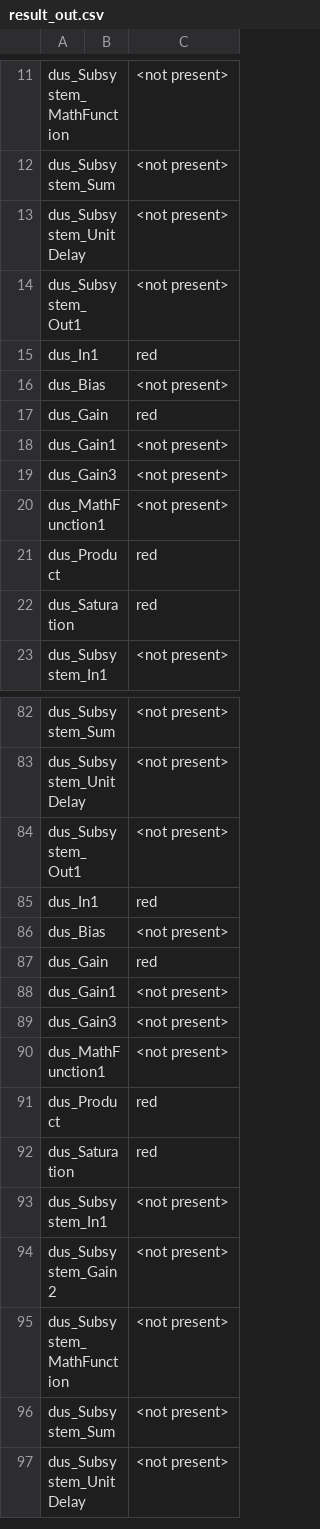
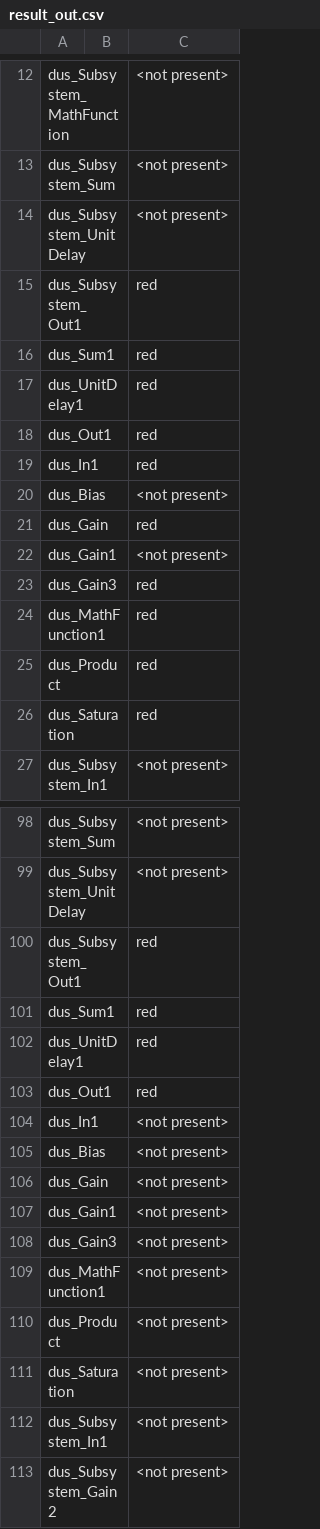
Before and after one commit to yoshihiro-ikeda/labfile, a CSV file: plant/xmlreader/result_out.csv, drawn as a sheet; only a part is shown, gaps mark what is left out; the shorter side is filled out with more unchanged rows; the diff covers the shown part only.

```diff
--- a/plant/xmlreader/result_out.csv
+++ b/plant/xmlreader/result_out.csv
@@ -13,3 +14,6 @@ dus_Subsystem_Sum,,<not present>
 dus_Subsystem_UnitDelay,,<not present>
-dus_Subsystem_Out1,,<not present>
+dus_Subsystem_Out1,,red
+dus_Sum1,,red
+dus_UnitDelay1,,red
+dus_Out1,,red
 dus_In1,,red
@@ -18,4 +22,4 @@ dus_Gain,,red
 dus_Gain1,,<not present>
-dus_Gain3,,<not present>
-dus_MathFunction1,,<not present>
+dus_Gain3,,red
+dus_MathFunction1,,red
 dus_Product,,red
@@ -83,6 +99,9 @@ dus_Subsystem_Sum,,<not present>
 dus_Subsystem_UnitDelay,,<not present>
-dus_Subsystem_Out1,,<not present>
-dus_In1,,red
+dus_Subsystem_Out1,,red
+dus_Sum1,,red
+dus_UnitDelay1,,red
+dus_Out1,,red
+dus_In1,,<not present>
 dus_Bias,,<not present>
-dus_Gain,,red
+dus_Gain,,<not present>
 dus_Gain1,,<not present>
@@ -90,4 +109,4 @@ dus_Gain3,,<not present>
 dus_MathFunction1,,<not present>
-dus_Product,,red
-dus_Saturation,,red
+dus_Product,,<not present>
+dus_Saturation,,<not present>
 dus_Subsystem_In1,,<not present>
```
Also changed, not shown: 39 added rows, 6 removed rows, 22 moved rows and 18 edited cells elsewhere in this file, plant/xmlreader/result_state.csv, 6 other files.
